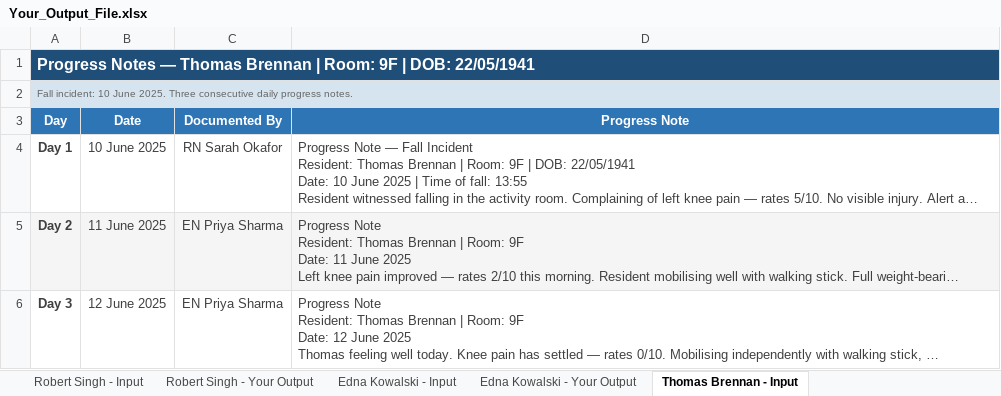
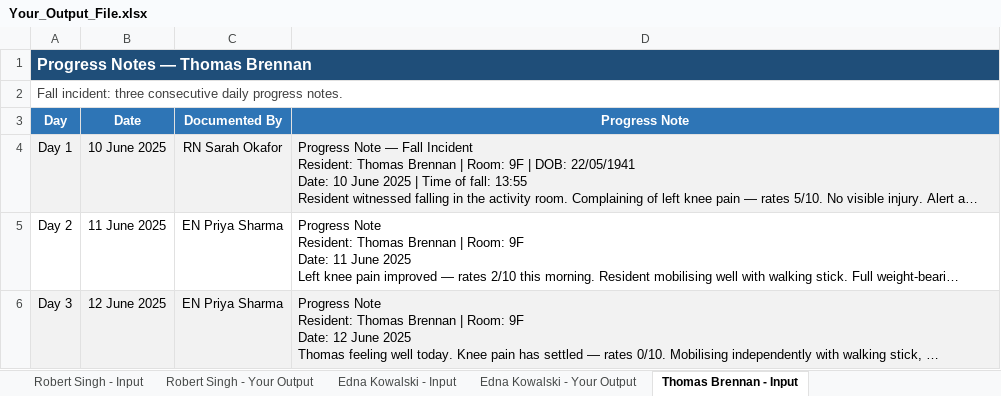
Before and after one commit to imayurchauhan/ProcessX-AIML-Fresher-Task, an Excel workbook: Your_Output_File.xlsx, sheet Thomas Brennan - Input, drawn as a sheet; long unchanged cells end in …; values as stored, in another font and other column widths than the file's, no borders; the diff names each change by its address in the sheet, - before the commit and + after, or states it on an @@ line.

```diff
--- a/Your_Output_File.xlsx (sheet Thomas Brennan - Input)
+++ b/Your_Output_File.xlsx (sheet Thomas Brennan - Input)
-A1 (Day): …Thomas Brennan | Room: 9F | DOB: 22/05/1941
+A1 (Day): …Thomas Brennan
-A2 (Day): Fall incident: 10 June 2025. Three consecutive daily…
+A2 (Day): Fall incident: three consecutive daily…
@@ A2 fill: #D6E4F0 → none, text colour: #666666 → #404040, text size: larger @@
-A4:A6 bold: on
+A4:A6 bold: off
-A4:D6 text colour: #404040
+A4:D6 text colour: black
-A4:D4 fill: none
+A4:D4 fill: #F2F2F2
-A5:D5 fill: #F5F5F5
+A5:D5 fill: none
-A6:D6 fill: none
+A6:D6 fill: #F2F2F2
```
Also changed, not shown: sheet Robert Singh - Your Output, sheet Alice Nguyen - Your Output, sheet Thomas Brennan - Your Output, sheet Edna Kowalski - Your Output, sheet Alice Nguyen - Input, sheet Robert Singh - Input, 1 more sheet, 31 other files.
